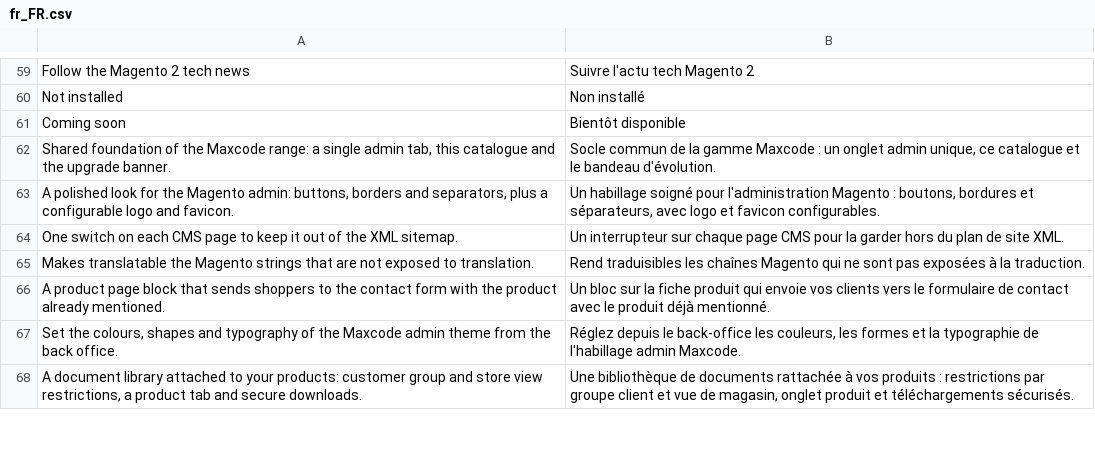
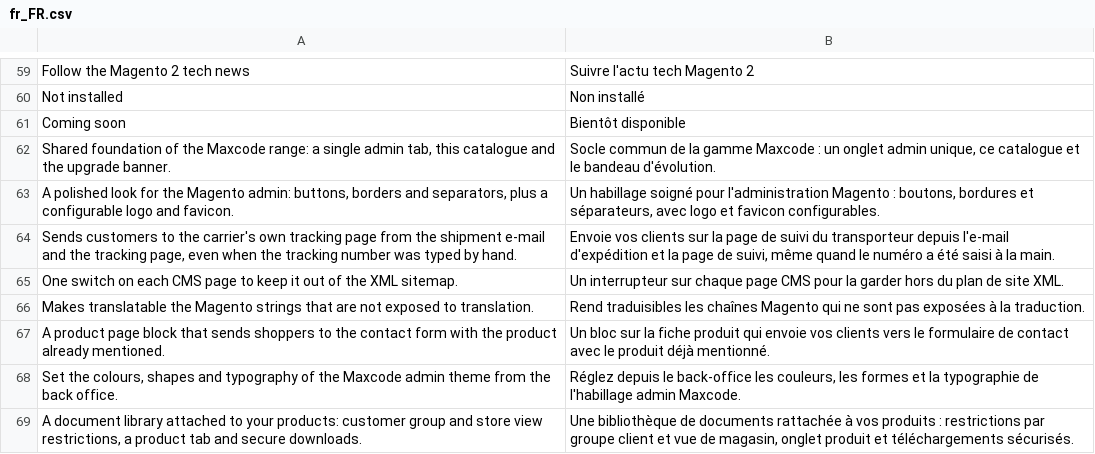
Before and after one commit to eBusiness360/module-core, a CSV file: i18n/fr_FR.csv, drawn as a sheet; only a part is shown, gaps mark what is left out.

```diff
--- a/i18n/fr_FR.csv
+++ b/i18n/fr_FR.csv
@@ -63,2 +63,3 @@
 "A polished look for the Magento admin: buttons, borders and separators, plus a configurable logo and favicon.","Un habillage soigné pour l'administration Magento : boutons, bordures et séparateurs, avec logo et favicon configurables."
+"Sends customers to the carrier's own tracking page from the shipment e-mail and the tracking page, even when the tracking number was typed by hand.","Envoie vos clients sur la page de suivi du transporteur depuis l'e-mail d'expédition et la page de suivi, même quand le numéro a été saisi à la main."
 "One switch on each CMS page to keep it out of the XML sitemap.","Un interrupteur sur chaque page CMS pour la garder hors du plan de site XML."
```
Also changed, not shown: 3 other files.
